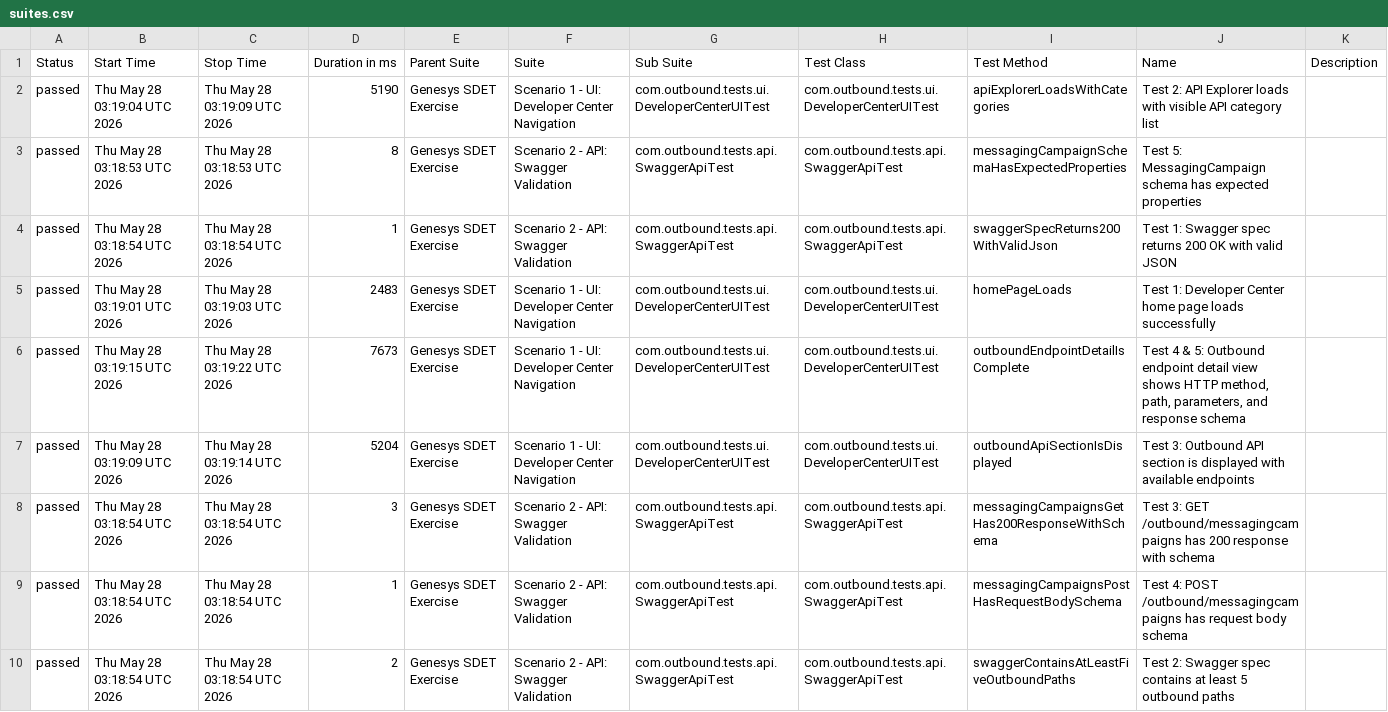
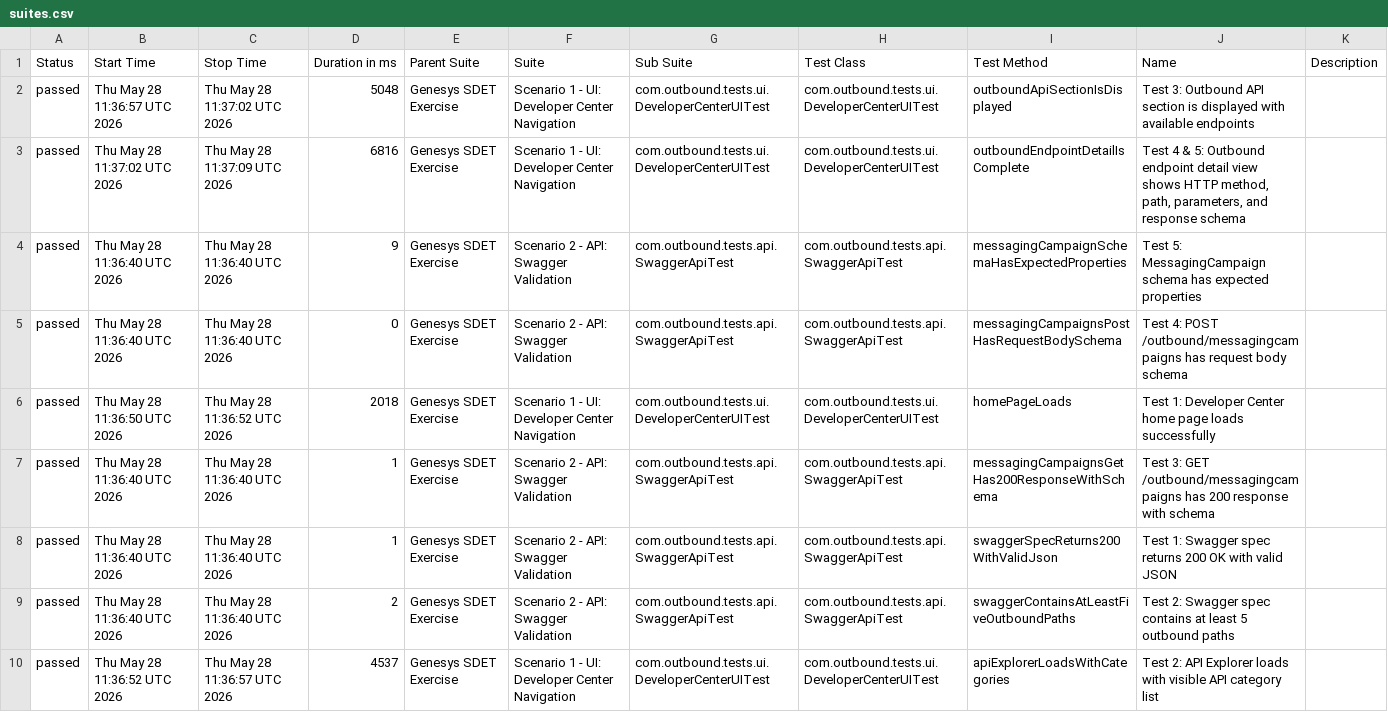
Before and after one commit to bbvines/genesys-sdet-exercise, a CSV file: allure-report/data/suites.csv, drawn as a sheet; removed rows and columns are numbered as before the commit, all else as after; the diff names each change by its address in the sheet, - before the commit and + after, or states it on an @@ line.

```diff
--- a/allure-report/data/suites.csv
+++ b/allure-report/data/suites.csv
-B2 (Start Time): Thu May 28 03:19:04 UTC 2026
+B2 (Start Time): Thu May 28 11:36:57 UTC 2026
-C2 (Stop Time): Thu May 28 03:19:09 UTC 2026
+C2 (Stop Time): Thu May 28 11:37:02 UTC 2026
-D2 (Duration in ms): 5190
+D2 (Duration in ms): 5048
-I2 (Test Method): apiExplorerLoadsWithCategories
+I2 (Test Method): outboundApiSectionIsDisplayed
-J2 (Name): Test 2: API Explorer loads with visible API category list
+J2 (Name): Test 3: Outbound API section is displayed with available endpoints
+row 3: passed | Thu May 28 11:37:02 UTC 2026 | Thu May 28 11:37:09 UTC 2026 | 6816 | Genesys SDET Exercise | Scenario 1 - UI: Developer Center Navigation | com.outbound.tests.ui.DeveloperCenterUITest | com.outbound.tests.ui.DeveloperCenterUITest | outboundEndpointDetailIsComplete | Test 4 & 5: Outbound endpoint detail view shows HTTP method, path, parameters, and response schema
-B4 (Start Time): Thu May 28 03:18:53 UTC 2026
+B4 (Start Time): Thu May 28 11:36:40 UTC 2026
-C4 (Stop Time): Thu May 28 03:18:53 UTC 2026
+C4 (Stop Time): Thu May 28 11:36:40 UTC 2026
-D4 (Duration in ms): 8
+D4 (Duration in ms): 9
-B5 (Start Time): Thu May 28 03:18:54 UTC 2026
+B5 (Start Time): Thu May 28 11:36:40 UTC 2026
-C5 (Stop Time): Thu May 28 03:18:54 UTC 2026
+C5 (Stop Time): Thu May 28 11:36:40 UTC 2026
-D5 (Duration in ms): 1
+D5 (Duration in ms): 0
-I5 (Test Method): swaggerSpecReturns200WithValidJson
+I5 (Test Method): messagingCampaignsPostHasRequestBodySchema
-J5 (Name): Test 1: Swagger spec returns 200 OK with valid JSON
+J5 (Name): Test 4: POST /outbound/messagingcampaigns has request body schema
-B6 (Start Time): Thu May 28 03:19:01 UTC 2026
+B6 (Start Time): Thu May 28 11:36:50 UTC 2026
-C6 (Stop Time): Thu May 28 03:19:03 UTC 2026
+C6 (Stop Time): Thu May 28 11:36:52 UTC 2026
-D6 (Duration in ms): 2483
+D6 (Duration in ms): 2018
-row 6: passed | Thu May 28 03:19:15 UTC 2026 | Thu May 28 03:19:22 UTC 2026 | 7673 | Genesys SDET Exercise | Scenario 1 - UI: Developer Center Navigation | com.outbound.tests.ui.DeveloperCenterUITest | com.outbound.tests.ui.DeveloperCenterUITest | outboundEndpointDetailIsComplete | Test 4 & 5: Outbound endpoint detail view shows HTTP method, path, parameters, and response schema
-row 7: passed | Thu May 28 03:19:09 UTC 2026 | Thu May 28 03:19:14 UTC 2026 | 5204 | Genesys SDET Exercise | Scenario 1 - UI: Developer Center Navigation | com.outbound.tests.ui.DeveloperCenterUITest | com.outbound.tests.ui.DeveloperCenterUITest | outboundApiSectionIsDisplayed | Test 3: Outbound API section is displayed with available endpoints
-B7:B9 (Start Time): Thu May 28 03:18:54 UTC 2026
+B7:B9 (Start Time): Thu May 28 11:36:40 UTC 2026
-C7:C9 (Stop Time): Thu May 28 03:18:54 UTC 2026
+C7:C9 (Stop Time): Thu May 28 11:36:40 UTC 2026
-D7 (Duration in ms): 3
+D7 (Duration in ms): 1
-I8 (Test Method): messagingCampaignsPostHasRequestBodySchema
+I8 (Test Method): swaggerSpecReturns200WithValidJson
-J8 (Name): Test 4: POST /outbound/messagingcampaigns has request body schema
+J8 (Name): Test 1: Swagger spec returns 200 OK with valid JSON
+row 10: passed | Thu May 28 11:36:52 UTC 2026 | Thu May 28 11:36:57 UTC 2026 | 4537 | Genesys SDET Exercise | Scenario 1 - UI: Developer Center Navigation | com.outbound.tests.ui.DeveloperCenterUITest | com.outbound.tests.ui.DeveloperCenterUITest | apiExplorerLoadsWithCategories | Test 2: API Explorer loads with visible API category list
```
Also changed, not shown: 32 other files.
